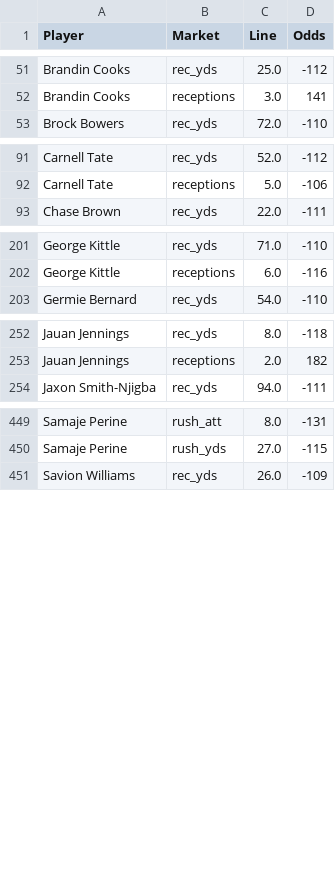
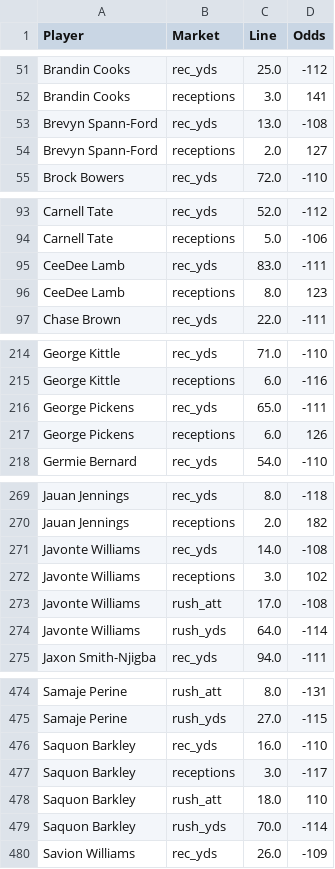
Before and after one commit to fozzyyozzy/edge-index, a CSV file: automation/lines/dk_2026_w7_all.csv, drawn as a sheet; only a part is shown, gaps mark what is left out; the diff covers the shown part only.

```diff
--- a/automation/lines/dk_2026_w7_all.csv
+++ b/automation/lines/dk_2026_w7_all.csv
@@ -52,2 +52,4 @@ Brandin Cooks,rec_yds,25.0,-112
 Brandin Cooks,receptions,3.0,141
+Brevyn Spann-Ford,rec_yds,13.0,-108
+Brevyn Spann-Ford,receptions,2.0,127
 Brock Bowers,rec_yds,72.0,-110
@@ -92,2 +94,4 @@ Carnell Tate,rec_yds,52.0,-112
 Carnell Tate,receptions,5.0,-106
+CeeDee Lamb,rec_yds,83.0,-111
+CeeDee Lamb,receptions,8.0,123
 Chase Brown,rec_yds,22.0,-111
@@ -202,2 +215,4 @@ George Kittle,rec_yds,71.0,-110
 George Kittle,receptions,6.0,-116
+George Pickens,rec_yds,65.0,-111
+George Pickens,receptions,6.0,126
 Germie Bernard,rec_yds,54.0,-110
@@ -253,2 +270,6 @@ Jauan Jennings,rec_yds,8.0,-118
 Jauan Jennings,receptions,2.0,182
+Javonte Williams,rec_yds,14.0,-108
+Javonte Williams,receptions,3.0,102
+Javonte Williams,rush_att,17.0,-108
+Javonte Williams,rush_yds,64.0,-114
 Jaxon Smith-Njigba,rec_yds,94.0,-111
@@ -450,2 +475,6 @@ Samaje Perine,rush_att,8.0,-131
 Samaje Perine,rush_yds,27.0,-115
+Saquon Barkley,rec_yds,16.0,-110
+Saquon Barkley,receptions,3.0,-117
+Saquon Barkley,rush_att,18.0,110
+Saquon Barkley,rush_yds,70.0,-114
 Savion Williams,rec_yds,26.0,-109
```
Also changed, not shown: 20 added rows and 10 edited cells elsewhere in this file, automation/lines/dk_2026_w7_mnf.csv, automation/lines/dk_2026_w7_sun.csv, 25 other files.
